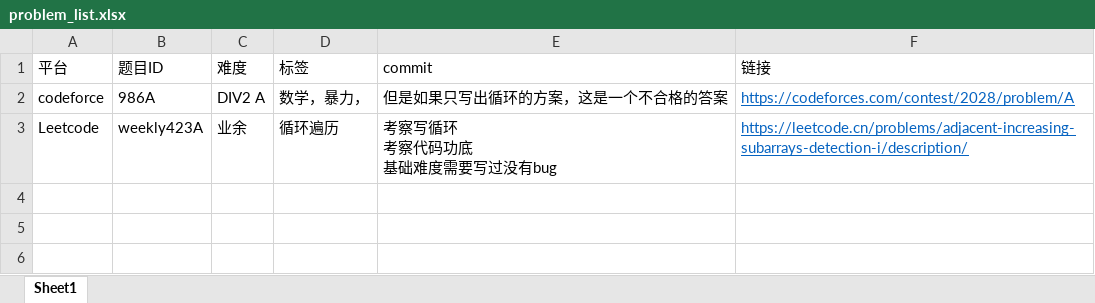
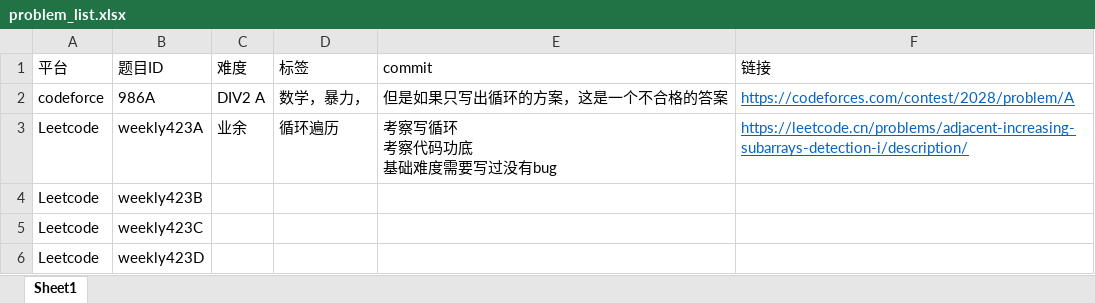
Before and after one commit to JeriLee/LeetCodeJava, an Excel workbook: problem_list.xlsx, sheet Sheet1, drawn as a sheet; values as stored, in another font and other column widths than the file's, no borders; the diff names each change by its address in the sheet, - before the commit and + after, or states it on an @@ line.

```diff
--- a/problem_list.xlsx (sheet Sheet1)
+++ b/problem_list.xlsx (sheet Sheet1)
+row 4: Leetcode | weekly423B
+row 5: Leetcode | weekly423C
+row 6: Leetcode | weekly423D
```
